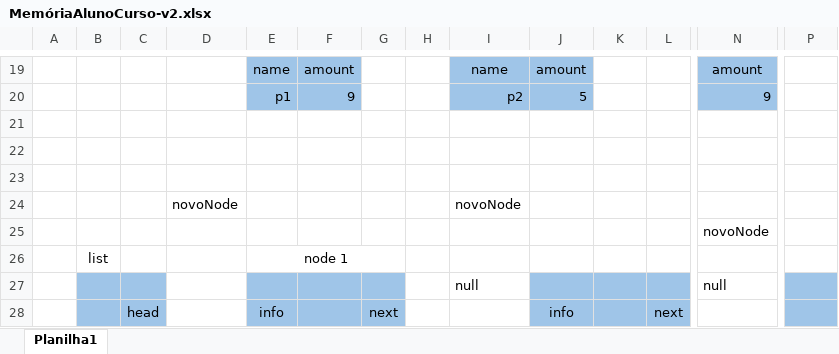
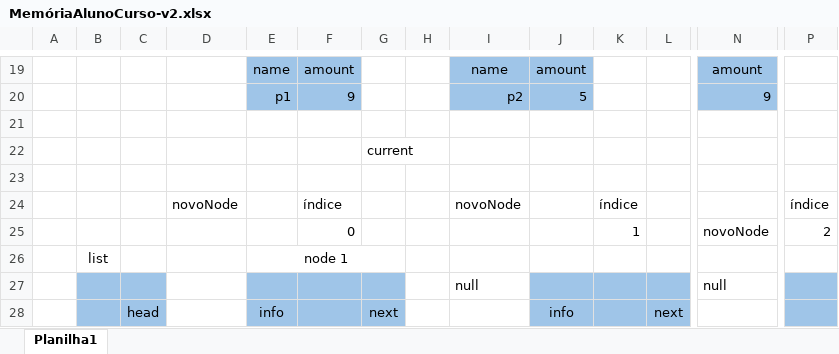
Before and after one commit to univas/2021-ed, an Excel workbook: Aula02/MemóriaAlunoCurso-v2.xlsx, sheet Planilha1, drawn as a sheet; only a part is shown, gaps mark what is left out; values as stored, in another font and other column widths than the file's, no borders; charts and pictures not drawn; removed rows and columns are numbered as before the commit, all else as after; rows hold the shown columns only; the diff names each change by its address in the sheet, - before the commit and + after, or states it on an @@ line.

```diff
--- a/Aula02/MemóriaAlunoCurso-v2.xlsx (sheet Planilha1)
+++ b/Aula02/MemóriaAlunoCurso-v2.xlsx (sheet Planilha1)
+row 22:  |  |  |  |  |  | current
-row 24: (empty)
+row 24:  |  |  | novoNode |  | índice |  |  | novoNode |  | índice |  |  | índice
-row 24:  |  |  | novoNode |  |  |  |  | novoNode
-row 25:  |  |  |  |  |  |  |  |  |  |  |  | novoNode
+row 25:  |  |  |  |  | 0 |  |  |  |  | 1 |  | novoNode | 2
```
Also changed, not shown: charts or pictures, 4 other files.
